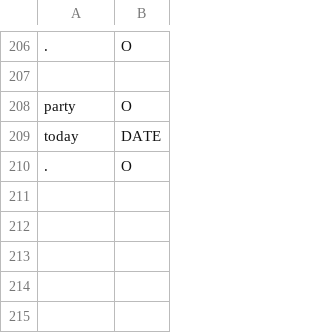
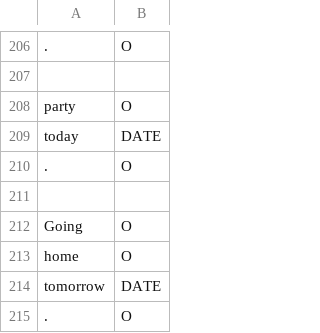
Before and after one commit to cs2103aug2014-w15-2j/main, a TSV file: src/NLPTraining/time-picker-training-data.tsv, drawn as a sheet; only a part is shown, gaps mark what is left out; the diff names each change by its address in the sheet, - before the commit and + after, or states it on an @@ line.

```diff
--- a/src/NLPTraining/time-picker-training-data.tsv
+++ b/src/NLPTraining/time-picker-training-data.tsv
+row 211: (empty)
+row 212: Going | O
+row 213: home | O
+row 214: tomorrow | DATE
+row 215: . | O
```
Also changed, not shown: src/NLPTraining/description-picker-training-data.tsv, 2 other files.
